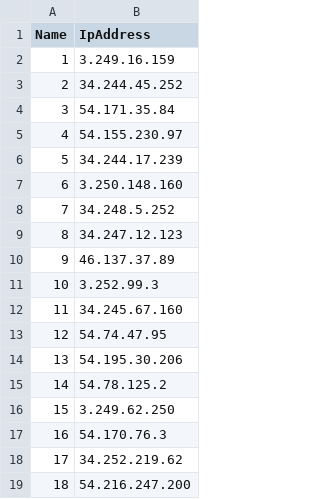
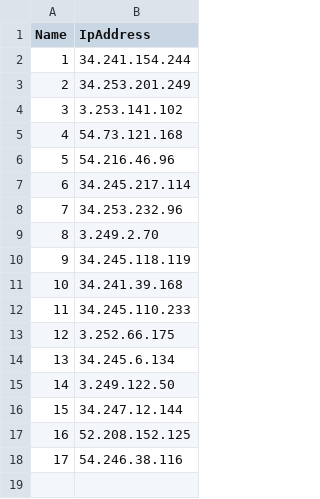
Before and after one commit to leganderson-dev/DBDevOpsInADay, a CSV file: VM Allocations.csv, drawn as a sheet.

Commit message:
Update VM Allocations.csv

```diff
--- a/VM Allocations.csv
+++ b/VM Allocations.csv
@@ -1,19 +1,18 @@
 Name,IpAddress
-1,3.249.16.159
-2,34.244.45.252
-3,54.171.35.84
-4,54.155.230.97
-5,34.244.17.239
-6,3.250.148.160
-7,34.248.5.252
-8,34.247.12.123
-9,46.137.37.89
-10,3.252.99.3
-11,34.245.67.160
-12,54.74.47.95
-13,54.195.30.206
-14,54.78.125.2
-15,3.249.62.250
-16,54.170.76.3
-17,34.252.219.62
-18,54.216.247.200
+1,34.241.154.244
+2,34.253.201.249
+3,3.253.141.102
+4,54.73.121.168
+5,54.216.46.96
+6,34.245.217.114
+7,34.253.232.96
+8,3.249.2.70
+9,34.245.118.119
+10,34.241.39.168
+11,34.245.110.233
+12,3.252.66.175
+13,34.245.6.134
+14,3.249.122.50
+15,34.247.12.144
+16,52.208.152.125
+17,54.246.38.116
```
